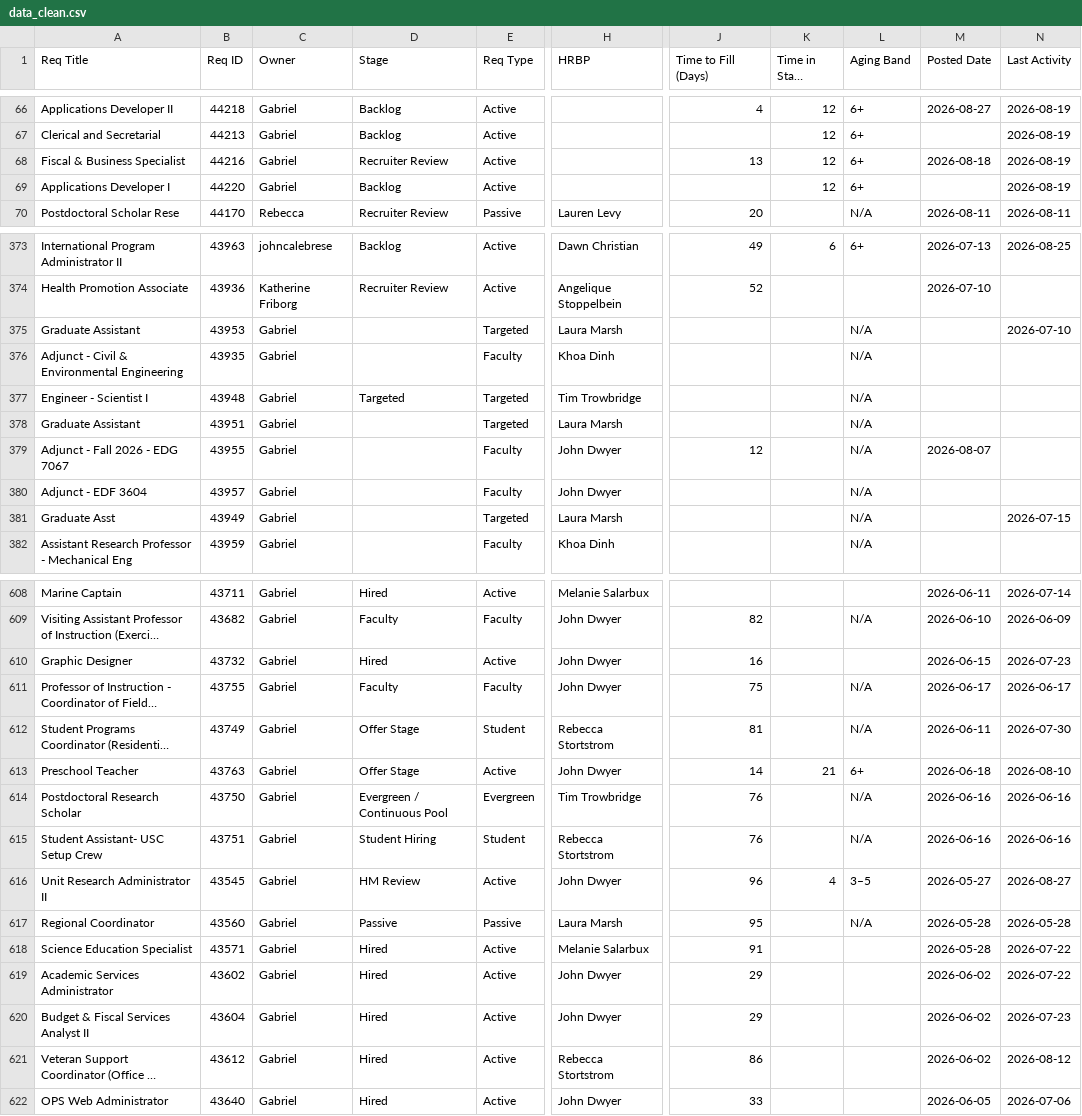
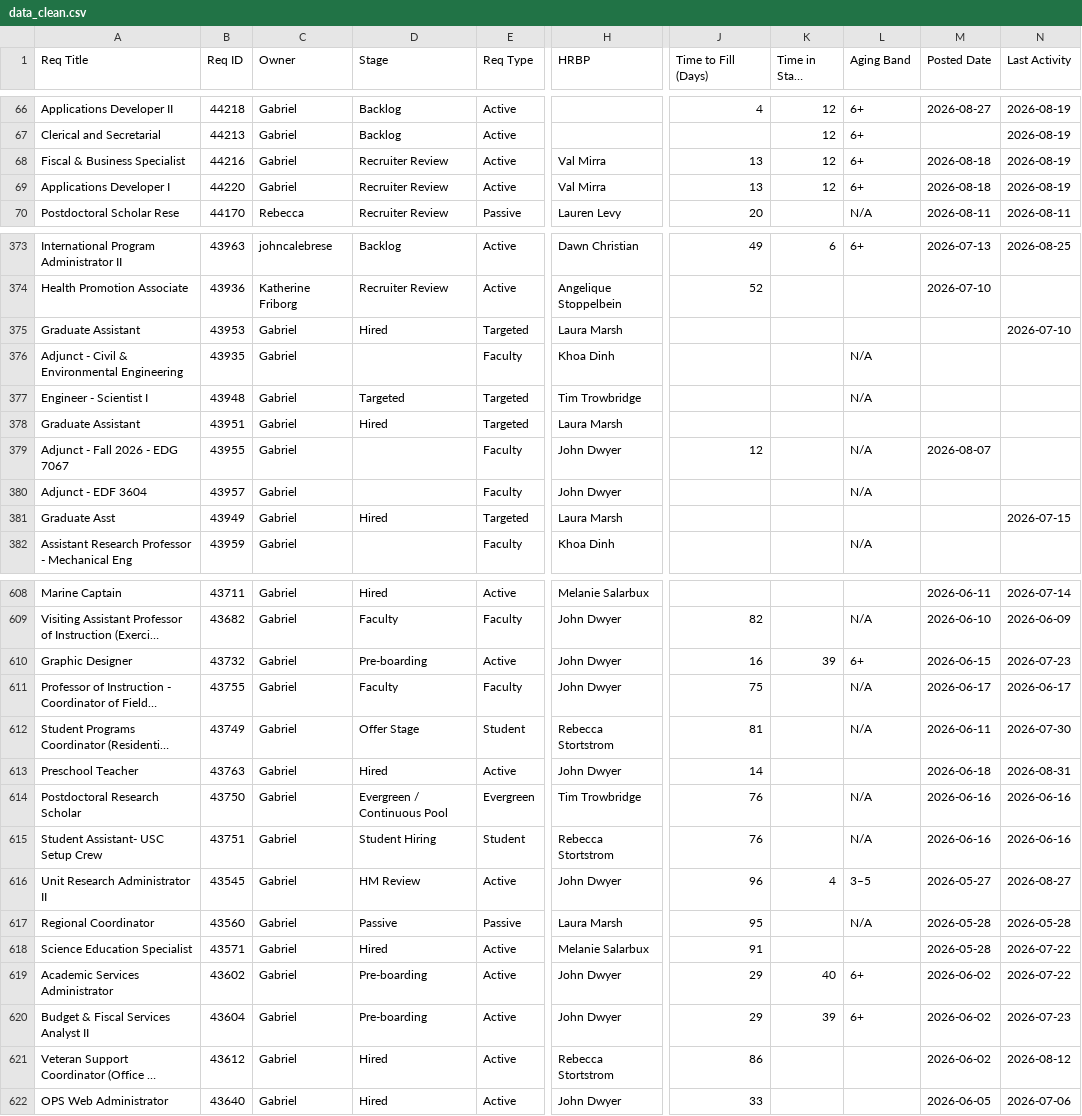
Before and after one commit to gabelopez-dev/usf-dashboard, a CSV file: data_clean.csv, drawn as a sheet; only a part is shown, gaps mark what is left out; long unchanged cells end in …; the diff covers the shown part only; the diff names each change by its address in the sheet, - before the commit and + after, or states it on an @@ line.

Commit message:
Auto-update data_clean.csv from Notion

```diff
--- a/data_clean.csv
+++ b/data_clean.csv
-H68:H69 (HRBP): (empty)
+H68:H69 (HRBP): Val Mirra
-D69 (Stage): Backlog
+D69 (Stage): Recruiter Review
-J69 (Time to Fill (Days)): (empty)
+J69 (Time to Fill (Days)): 13
-M69 (Posted Date): (empty)
+M69 (Posted Date): 2026-08-18
-D375 (Stage): (empty)
+D375 (Stage): Hired
-L375 (Aging Band): N/A
+L375 (Aging Band): (empty)
-D378 (Stage): (empty)
+D378 (Stage): Hired
-L378 (Aging Band): N/A
+L378 (Aging Band): (empty)
-D381 (Stage): (empty)
+D381 (Stage): Hired
-L381 (Aging Band): N/A
+L381 (Aging Band): (empty)
-D610 (Stage): Hired
+D610 (Stage): Pre-boarding
-K610 (Time in Stage (Days)): (empty)
+K610 (Time in Stage (Days)): 39
-L610 (Aging Band): (empty)
+L610 (Aging Band): 6+
-D613 (Stage): Offer Stage
+D613 (Stage): Hired
-K613 (Time in Stage (Days)): 21
+K613 (Time in Stage (Days)): (empty)
-L613 (Aging Band): 6+
+L613 (Aging Band): (empty)
-N613 (Last Activity): 2026-08-10
+N613 (Last Activity): 2026-08-31
-D619:D620 (Stage): Hired
+D619:D620 (Stage): Pre-boarding
-K619 (Time in Stage (Days)): (empty)
+K619 (Time in Stage (Days)): 40
-L619:L620 (Aging Band): (empty)
+L619:L620 (Aging Band): 6+
-K620 (Time in Stage (Days)): (empty)
+K620 (Time in Stage (Days)): 39
```
Also changed, not shown: 23 edited cells elsewhere in this file.
